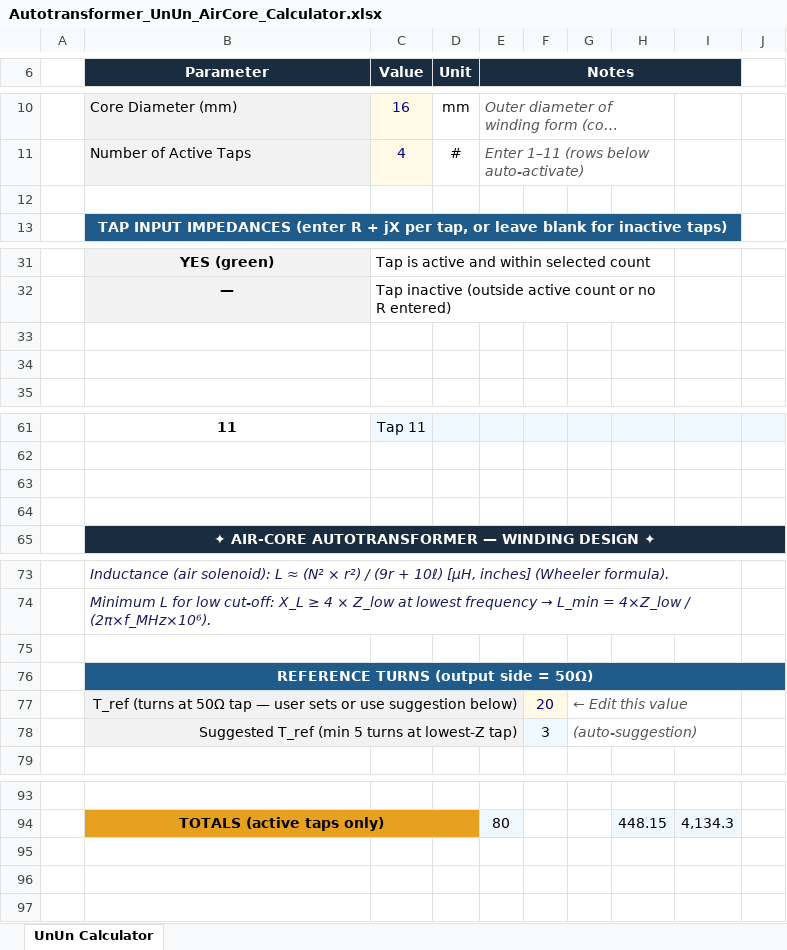
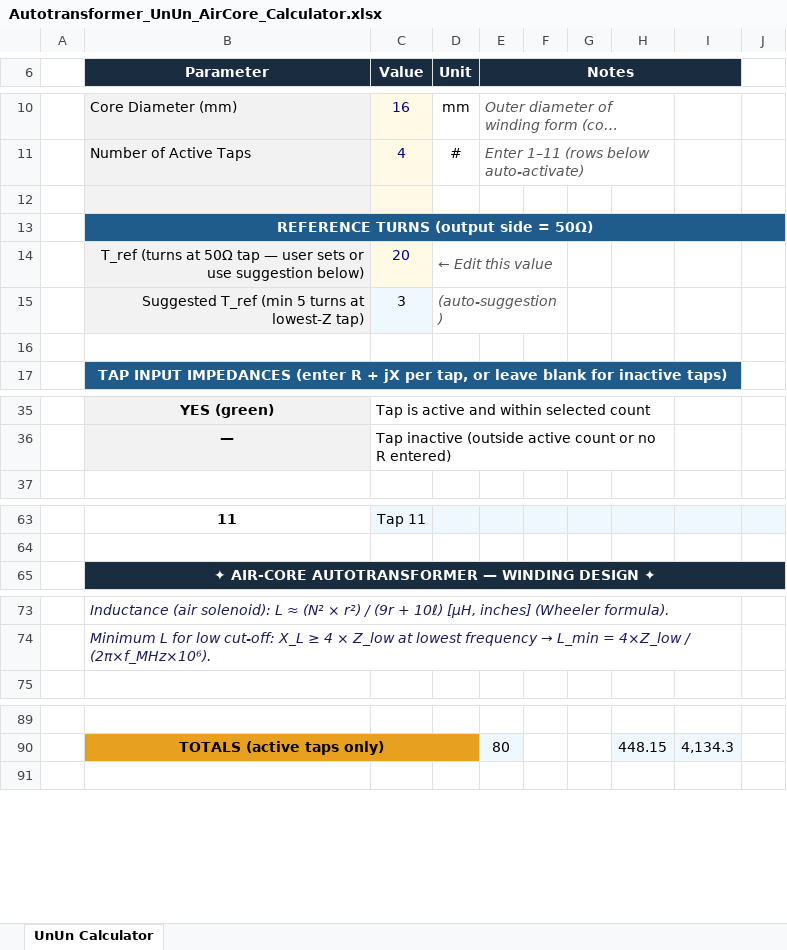
Before and after one commit to hiperiondev/Long_Wire_Antenna, an Excel workbook: Autotransformer_UnUn_AirCore_Calculator.xlsx, sheet UnUn Calculator, drawn as a sheet; only a part is shown, gaps mark what is left out; long unchanged cells end in …; values as stored, in another font and other column widths than the file's, no borders; removed rows and columns are numbered as before the commit, all else as after; the diff covers the shown part only; the diff names each change by its address in the sheet, - before the commit and + after, or states it on an @@ line.

Commit message:
Reorder

```diff
--- a/Autotransformer_UnUn_AirCore_Calculator.xlsx (sheet UnUn Calculator)
+++ b/Autotransformer_UnUn_AirCore_Calculator.xlsx (sheet UnUn Calculator)
-B12 fill: none
+B12 fill: #F2F2F2
-C12 fill: none
+C12 fill: #FFF9E6
@@ row 76 moved to row 13: REFERENCE TURNS (output side = 50Ω) @@
+row 14:  | T_ref (turns at 50Ω tap — user sets or use suggestion below) | 20 | ← Edit this value
+row 15:  | Suggested T_ref (min 5 turns at lowest-Z tap) | 3 | (auto-suggestion)
+row 16: (empty)
-row 33: (empty)
-row 34: (empty)
-row 63: (empty)
-row 64: (empty)
-row 75: (empty)
-row 77:  | T_ref (turns at 50Ω tap — user sets or use suggestion below) |  |  |  | 20 | ← Edit this value
-row 78:  | Suggested T_ref (min 5 turns at lowest-Z tap) |  |  |  | 3 | (auto-suggestion)
-row 95: (empty)
-row 96: (empty)
```
Also changed, not shown: 2 removed rows elsewhere in this sheet, formulas that keep their value.
